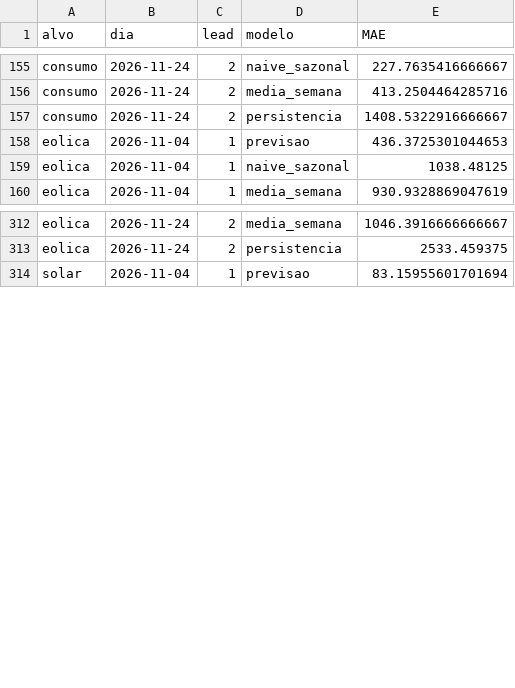
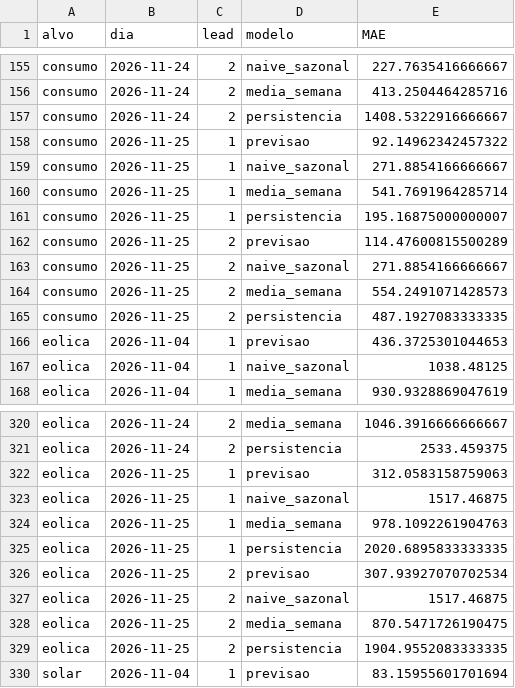
Before and after one commit to JoseFerrao20/previsao-eletricidade-pt, a CSV file: monitor/historico_erro.csv, drawn as a sheet; only a part is shown, gaps mark what is left out; the diff covers the shown part only.

```diff
--- a/monitor/historico_erro.csv
+++ b/monitor/historico_erro.csv
@@ -157,2 +157,10 @@ consumo,2026-11-24,2,media_semana,413.2504464285716
 consumo,2026-11-24,2,persistencia,1408.5322916666667
+consumo,2026-11-25,1,previsao,92.14962342457322
+consumo,2026-11-25,1,naive_sazonal,271.8854166666667
+consumo,2026-11-25,1,media_semana,541.7691964285714
+consumo,2026-11-25,1,persistencia,195.16875000000007
+consumo,2026-11-25,2,previsao,114.47600815500289
+consumo,2026-11-25,2,naive_sazonal,271.8854166666667
+consumo,2026-11-25,2,media_semana,554.2491071428573
+consumo,2026-11-25,2,persistencia,487.1927083333335
 eolica,2026-11-04,1,previsao,436.3725301044653
@@ -313,2 +321,10 @@ eolica,2026-11-24,2,media_semana,1046.3916666666667
 eolica,2026-11-24,2,persistencia,2533.459375
+eolica,2026-11-25,1,previsao,312.0583158759063
+eolica,2026-11-25,1,naive_sazonal,1517.46875
+eolica,2026-11-25,1,media_semana,978.1092261904763
+eolica,2026-11-25,1,persistencia,2020.6895833333335
+eolica,2026-11-25,2,previsao,307.93927070702534
+eolica,2026-11-25,2,naive_sazonal,1517.46875
+eolica,2026-11-25,2,media_semana,870.5471726190475
+eolica,2026-11-25,2,persistencia,1904.9552083333335
 solar,2026-11-04,1,previsao,83.15955601701694
```
Also changed, not shown: 8 added rows elsewhere in this file, 3 other files.
